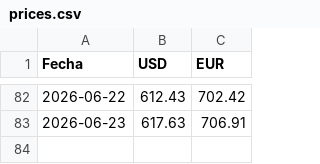
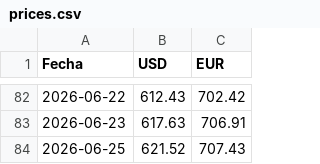
Before and after one commit to Abrahanq/bcv-price, a CSV file: prices.csv, drawn as a sheet; only a part is shown, gaps mark what is left out.

```diff
--- a/prices.csv
+++ b/prices.csv
@@ -83 +83,2 @@ Fecha,USD,EUR
 2026-06-23,617.63,706.91
+2026-06-25,621.52,707.43
```
Also changed, not shown: 1 other file.
